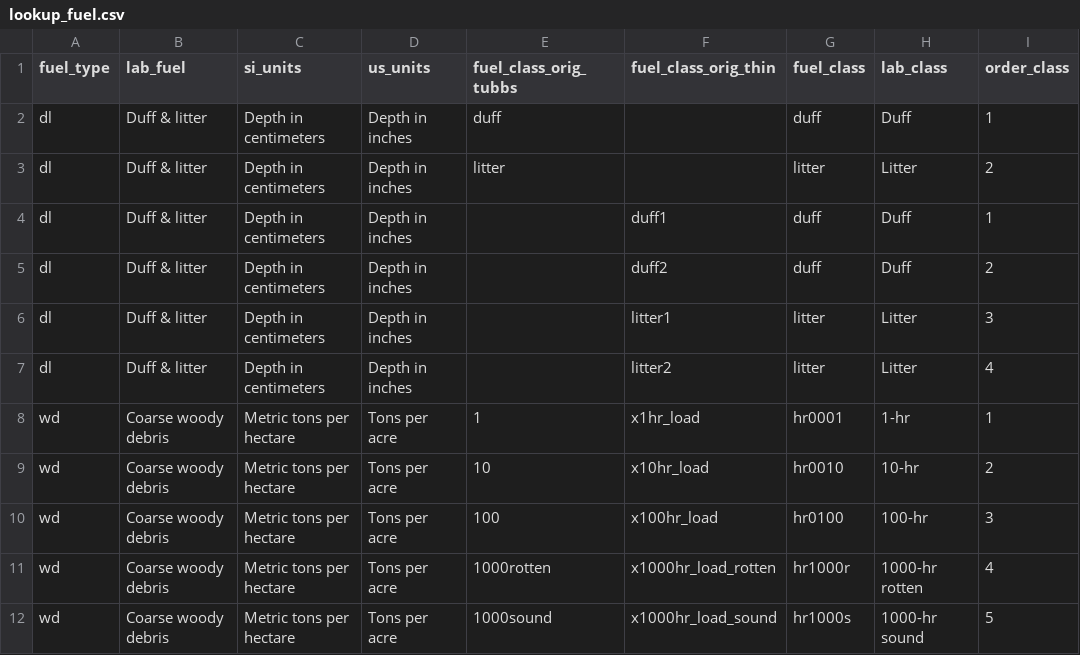
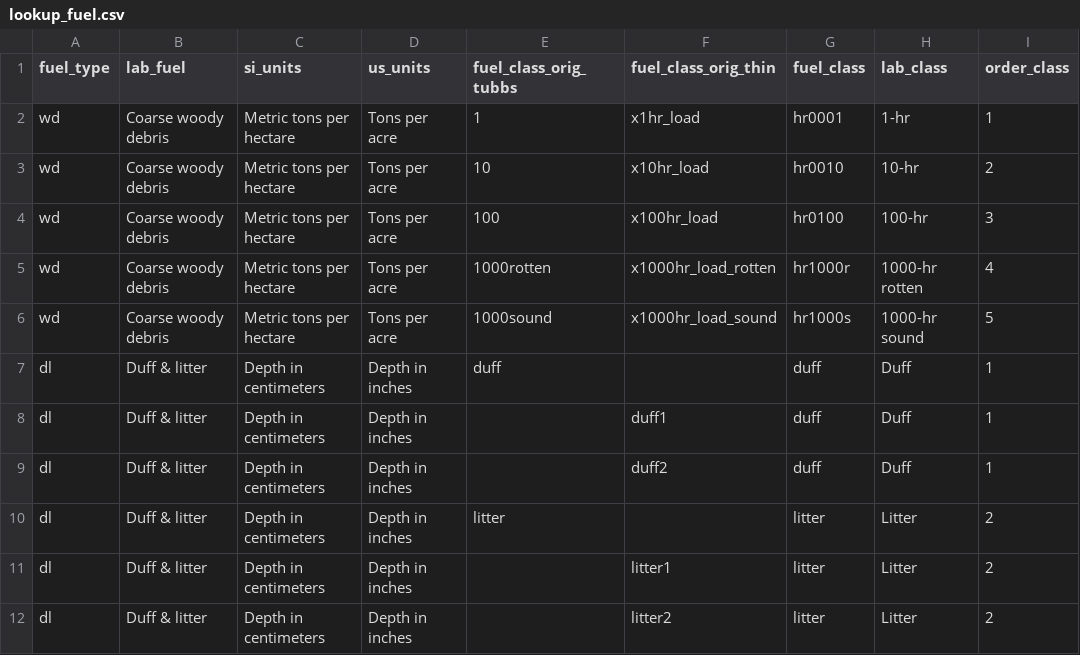
Before and after one commit to morethangray/woody-fuels, a CSV file: input/lookup-tables/lookup_fuel.csv, drawn as a sheet.

```diff
--- a/input/lookup-tables/lookup_fuel.csv
+++ b/input/lookup-tables/lookup_fuel.csv
@@ -1,8 +1,2 @@
 fuel_type,lab_fuel,si_units,us_units,fuel_class_orig_tubbs,fuel_class_orig_thin,fuel_class,lab_class,order_class
-dl,Duff & litter,Depth in centimeters,Depth in inches,duff,,duff,Duff,1
-dl,Duff & litter,Depth in centimeters,Depth in inches,litter,,litter,Litter,2
-dl,Duff & litter,Depth in centimeters,Depth in inches,,duff1,duff,Duff,1
-dl,Duff & litter,Depth in centimeters,Depth in inches,,duff2,duff,Duff,2
-dl,Duff & litter,Depth in centimeters,Depth in inches,,litter1,litter,Litter,3
-dl,Duff & litter,Depth in centimeters,Depth in inches,,litter2,litter,Litter,4
 wd,Coarse woody debris,Metric tons per hectare,Tons per acre,1,x1hr_load,hr0001,1-hr,1
@@ -12 +6,7 @@ wd,Coarse woody debris,Metric tons per hectare,Tons per acre,1000rotten,x1000hr_
 wd,Coarse woody debris,Metric tons per hectare,Tons per acre,1000sound,x1000hr_load_sound,hr1000s,1000-hr sound,5
+dl,Duff & litter,Depth in centimeters,Depth in inches,duff,,duff,Duff,1
+dl,Duff & litter,Depth in centimeters,Depth in inches,,duff1,duff,Duff,1
+dl,Duff & litter,Depth in centimeters,Depth in inches,,duff2,duff,Duff,1
+dl,Duff & litter,Depth in centimeters,Depth in inches,litter,,litter,Litter,2
+dl,Duff & litter,Depth in centimeters,Depth in inches,,litter1,litter,Litter,2
+dl,Duff & litter,Depth in centimeters,Depth in inches,,litter2,litter,Litter,2
```
Also changed, not shown: input/data_derived/thin_derived.csv, input/data_derived/thin_raw-tidy.csv, 26 other files.
